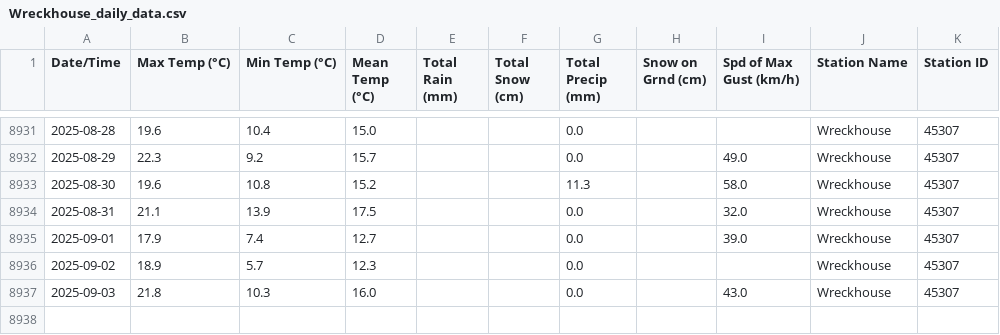
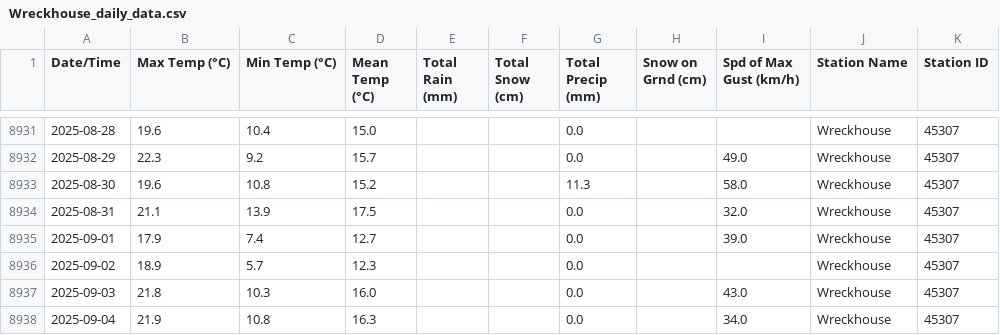
Before and after one commit to robertgwx/atl-climate-viewer, a CSV file: climate_data/NL/Wreckhouse_daily_data.csv, drawn as a sheet; only a part is shown, gaps mark what is left out.

```diff
--- a/climate_data/NL/Wreckhouse_daily_data.csv
+++ b/climate_data/NL/Wreckhouse_daily_data.csv
@@ -8937 +8937,2 @@ Date/Time,Max Temp (°C),Min Temp (°C),Mean Temp (°C),Total Rain (mm),Total Sn
 2025-09-03,21.8,10.3,16.0,,,0.0,,43.0,Wreckhouse,45307
+2025-09-04,21.9,10.8,16.3,,,0.0,,34.0,Wreckhouse,45307
```
Also changed, not shown: climate_data/NL/Grates Cove_daily_data.csv, climate_data/NL/Mary's Harbour_daily_data.csv, 47 other files.
